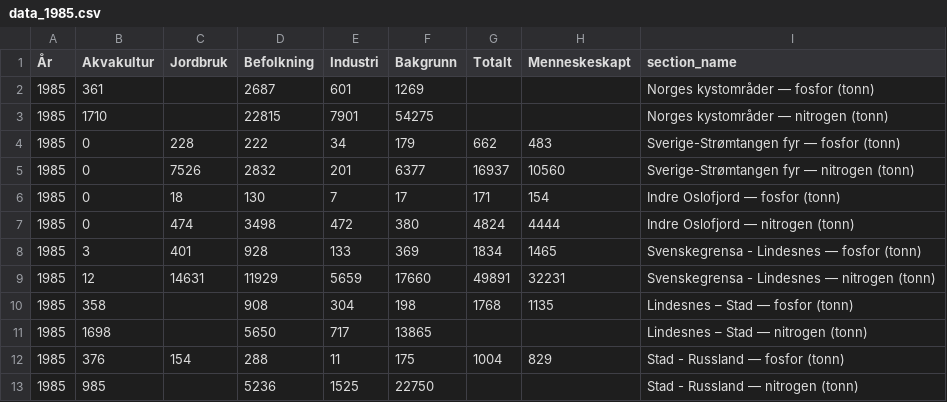
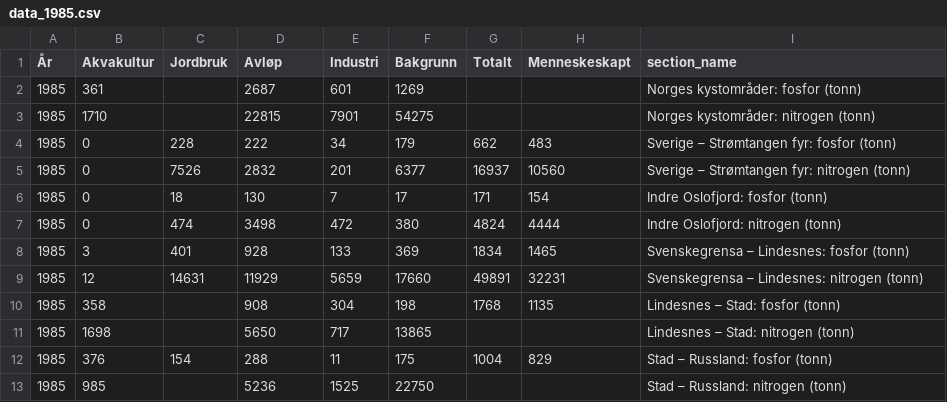
Before and after one commit to NIVANorge/teotil2_reporting, a CSV file: jse_data_1985/data_1985.csv, drawn as a sheet.

Commit message:
Update data_1985.csv

```diff
--- a/jse_data_1985/data_1985.csv
+++ b/jse_data_1985/data_1985.csv
@@ -1,13 +1,13 @@
-År,Akvakultur,Jordbruk,Befolkning,Industri,Bakgrunn,Totalt,Menneskeskapt,section_name
-1985,361,,2687,601,1269,,,Norges kystområder — fosfor (tonn)
-1985,1710,,22815,7901,54275,,,Norges kystområder — nitrogen (tonn)
-1985,0,228,222,34,179,662,483,Sverige-Strømtangen fyr — fosfor (tonn)
-1985,0,7526,2832,201,6377,16937,10560,Sverige-Strømtangen fyr — nitrogen (tonn)
-1985,0,18,130,7,17,171,154,Indre Oslofjord — fosfor (tonn)
-1985,0,474,3498,472,380,4824,4444,Indre Oslofjord — nitrogen (tonn)
-1985,3,401,928,133,369,1834,1465,Svenskegrensa - Lindesnes — fosfor (tonn)
-1985,12,14631,11929,5659,17660,49891,32231,Svenskegrensa - Lindesnes — nitrogen (tonn)
-1985,358,,908,304,198,1768,1135,Lindesnes – Stad — fosfor (tonn)
-1985,1698,,5650,717,13865,,,Lindesnes – Stad — nitrogen (tonn)
-1985,376,154,288,11,175,1004,829,Stad - Russland — fosfor (tonn)
-1985,985,,5236,1525,22750,,,Stad - Russland — nitrogen (tonn)
+År,Akvakultur,Jordbruk,Avløp,Industri,Bakgrunn,Totalt,Menneskeskapt,section_name
+1985,361,,2687,601,1269,,,Norges kystområder: fosfor (tonn)
+1985,1710,,22815,7901,54275,,,Norges kystområder: nitrogen (tonn)
+1985,0,228,222,34,179,662,483,Sverige – Strømtangen fyr: fosfor (tonn)
+1985,0,7526,2832,201,6377,16937,10560,Sverige – Strømtangen fyr: nitrogen (tonn)
+1985,0,18,130,7,17,171,154,Indre Oslofjord: fosfor (tonn)
+1985,0,474,3498,472,380,4824,4444,Indre Oslofjord: nitrogen (tonn)
+1985,3,401,928,133,369,1834,1465,Svenskegrensa – Lindesnes: fosfor (tonn)
+1985,12,14631,11929,5659,17660,49891,32231,Svenskegrensa – Lindesnes: nitrogen (tonn)
+1985,358,,908,304,198,1768,1135,Lindesnes – Stad: fosfor (tonn)
+1985,1698,,5650,717,13865,,,Lindesnes – Stad: nitrogen (tonn)
+1985,376,154,288,11,175,1004,829,Stad – Russland: fosfor (tonn)
+1985,985,,5236,1525,22750,,,Stad – Russland: nitrogen (tonn)
```
